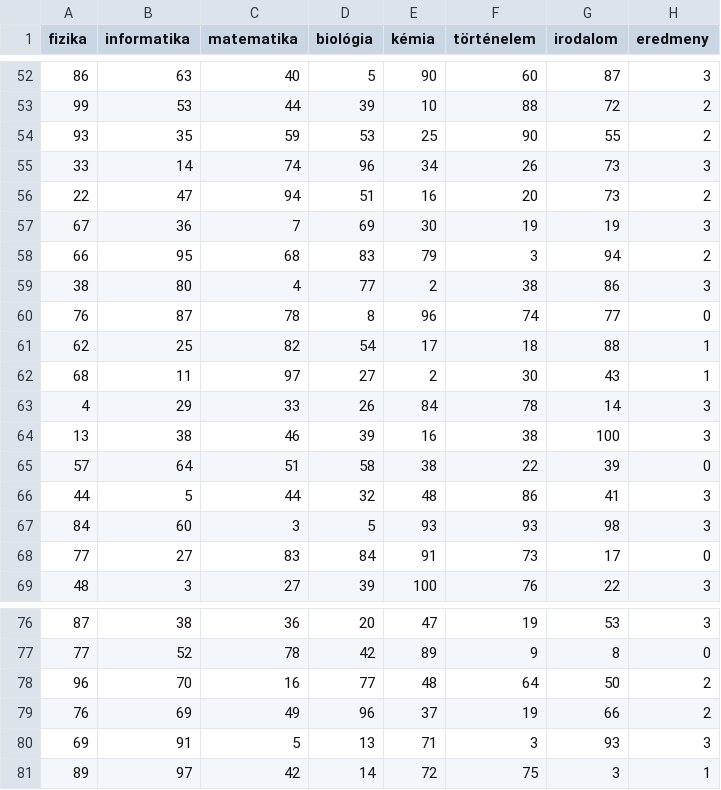
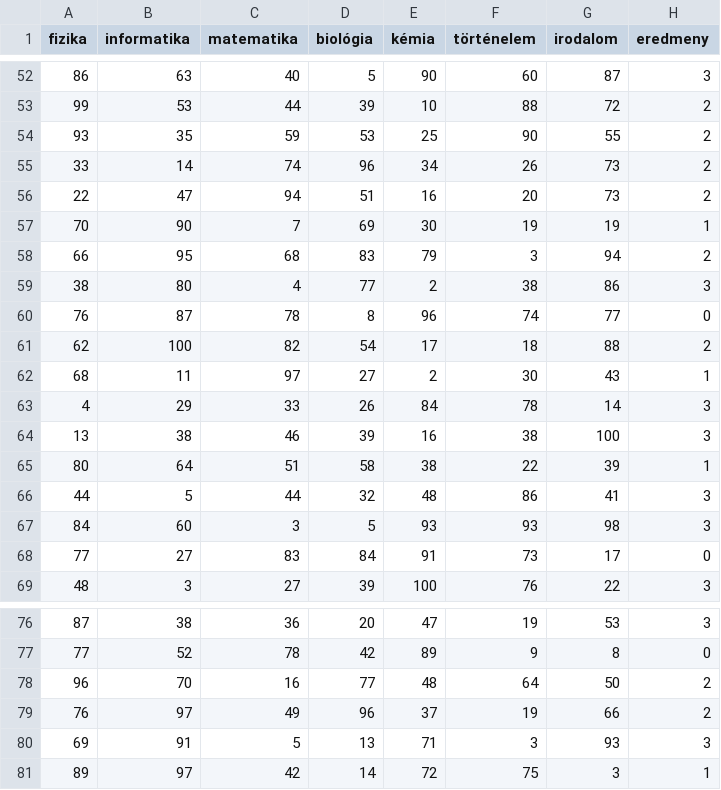
Before and after one commit to EndreszBalazs/X1_Neuralis_halo_datasets, a CSV file: Train.csv, drawn as a sheet; only a part is shown, gaps mark what is left out.

Commit message:
Update Train.csv

```diff
--- a/Train.csv
+++ b/Train.csv
@@ -54,5 +54,5 @@ fizika,informatika,matematika,biológia,kémia,történelem,irodalom,eredmeny
 93,35,59,53,25,90,55,2
-33,14,74,96,34,26,73,3
+33,14,74,96,34,26,73,2
 22,47,94,51,16,20,73,2
-67,36,7,69,30,19,19,3
+70,90,7,69,30,19,19,1
 66,95,68,83,79,3,94,2
@@ -60,3 +60,3 @@ fizika,informatika,matematika,biológia,kémia,történelem,irodalom,eredmeny
 76,87,78,8,96,74,77,0
-62,25,82,54,17,18,88,1
+62,100,82,54,17,18,88,2
 68,11,97,27,2,30,43,1
@@ -64,3 +64,3 @@ fizika,informatika,matematika,biológia,kémia,történelem,irodalom,eredmeny
 13,38,46,39,16,38,100,3
-57,64,51,58,38,22,39,0
+80,64,51,58,38,22,39,1
 44,5,44,32,48,86,41,3
@@ -78,3 +78,3 @@ fizika,informatika,matematika,biológia,kémia,történelem,irodalom,eredmeny
 96,70,16,77,48,64,50,2
-76,69,49,96,37,19,66,2
+76,97,49,96,37,19,66,2
 69,91,5,13,71,3,93,3
```
